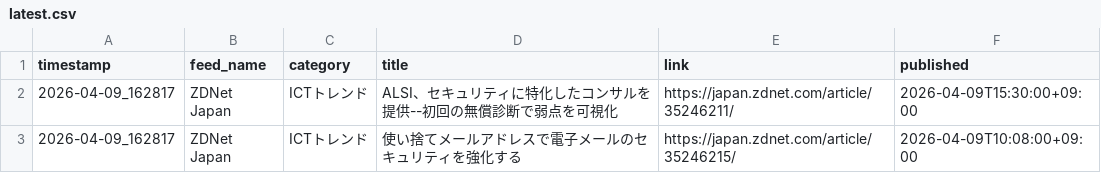
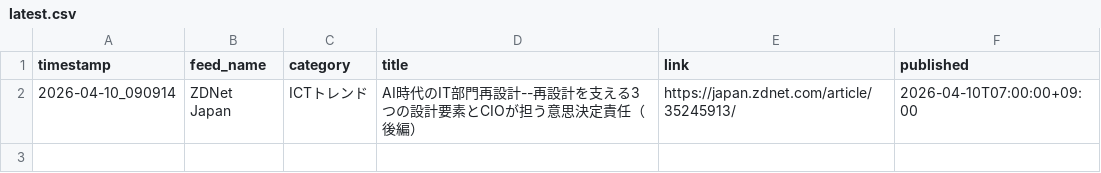
Before and after one commit to Keita50/rss_monitor, a CSV file: data/latest.csv, drawn as a sheet.

```diff
--- a/data/latest.csv
+++ b/data/latest.csv
@@ -1,3 +1,2 @@
 timestamp,feed_name,category,title,link,published
-2026-04-09_162817,ZDNet Japan,ICTトレンド,ALSI、セキュリティに特化したコンサルを提供--初回の無償診断で弱点を可視化,https://japan.zdnet.com/article/35246211/,2026-04-09T15:30:00+09:00
-2026-04-09_162817,ZDNet Japan,ICTトレンド,使い捨てメールアドレスで電子メールのセキュリティを強化する,https://japan.zdnet.com/article/35246215/,2026-04-09T10:08:00+09:00
+2026-04-10_090914,ZDNet Japan,ICTトレンド,AI時代のIT部門再設計--再設計を支える3つの設計要素とCIOが担う意思決定責任（後編）,https://japan.zdnet.com/article/35245913/,2026-04-10T07:00:00+09:00
```
Also changed, not shown: 2 other files.
